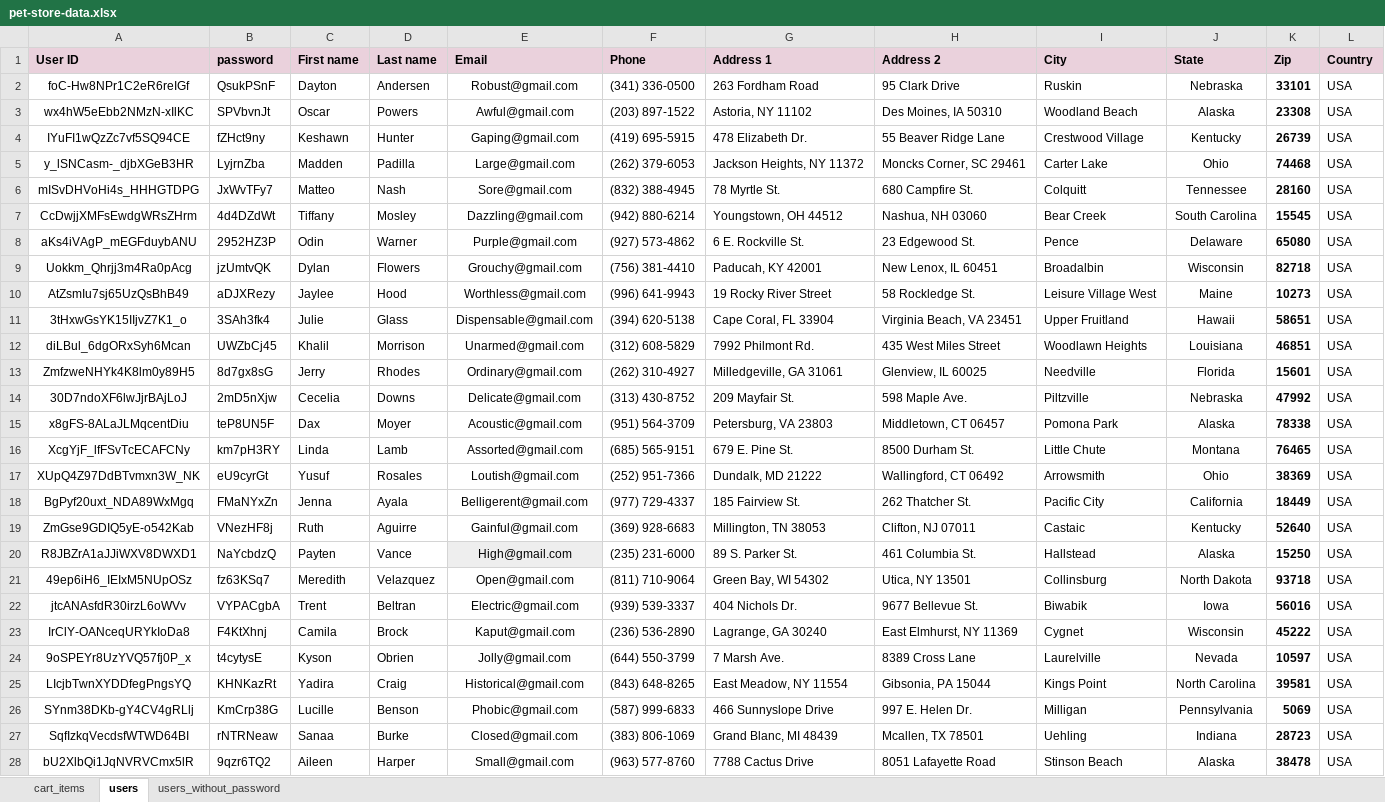
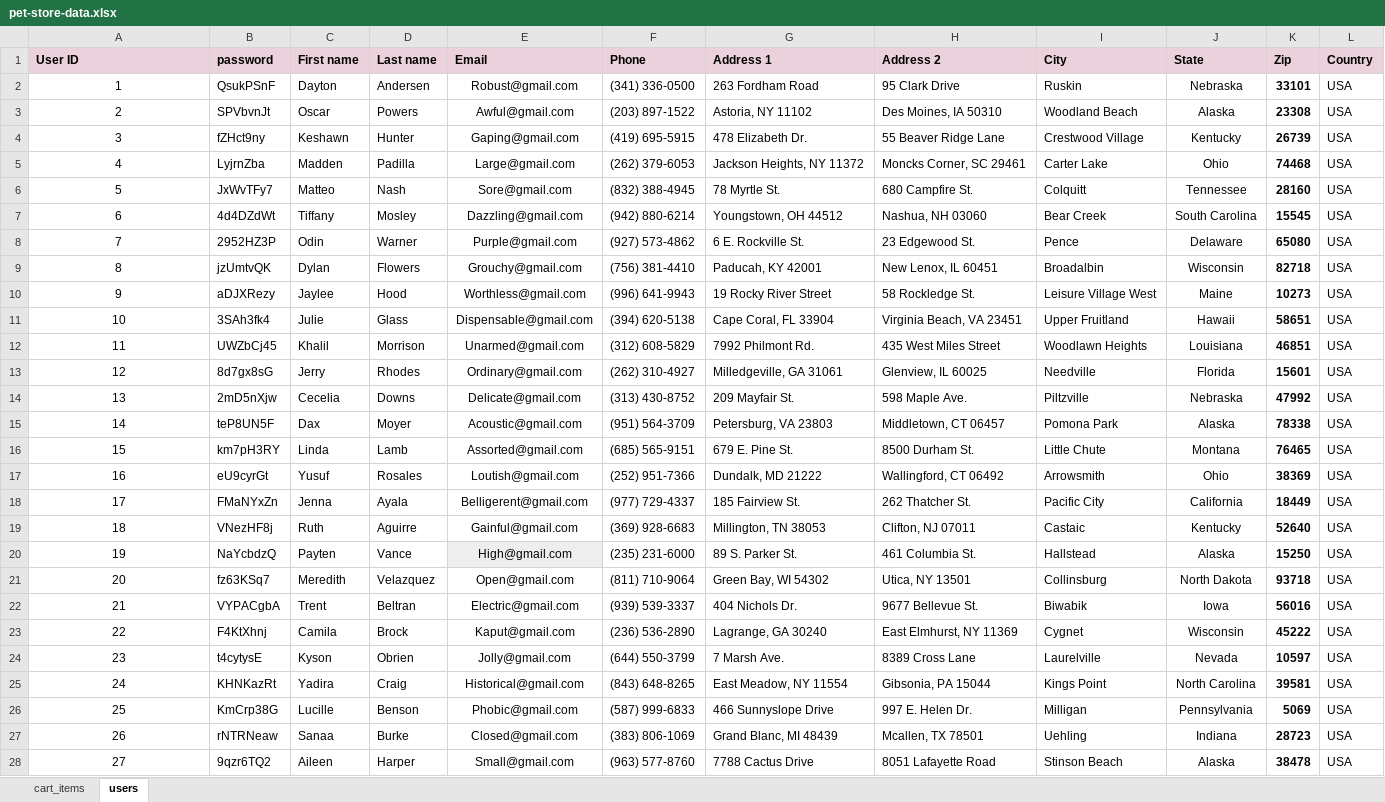
Before and after one commit to ndenic/QA-Final-Project, an Excel workbook: FinalProject/data/pet-store-data.xlsx, sheet users, drawn as a sheet; only a part is shown; values as stored, in another font and other column widths than the file's, no borders; the diff covers the shown part only; the diff names each change by its address in the sheet, - before the commit and + after, or states it on an @@ line.

```diff
--- a/FinalProject/data/pet-store-data.xlsx (sheet users)
+++ b/FinalProject/data/pet-store-data.xlsx (sheet users)
-sheet tab: users_without_password
-A2 (User ID): foC-Hw8NPr1C2eR6reIGf
+A2 (User ID): 1
-A3 (User ID): wx4hW5eEbb2NMzN-xIlKC
+A3 (User ID): 2
-A4 (User ID): IYuFI1wQzZc7vf5SQ94CE
+A4 (User ID): 3
-A5 (User ID): y_lSNCasm-_djbXGeB3HR
+A5 (User ID): 4
-A6 (User ID): mISvDHVoHi4s_HHHGTDPG
+A6 (User ID): 5
-A7 (User ID): CcDwjjXMFsEwdgWRsZHrm
+A7 (User ID): 6
-A8 (User ID): aKs4iVAgP_mEGFduybANU
+A8 (User ID): 7
-A9 (User ID): Uokkm_Qhrjj3m4Ra0pAcg
+A9 (User ID): 8
-A10 (User ID): AtZsmIu7sj65UzQsBhB49
+A10 (User ID): 9
-A11 (User ID): 3tHxwGsYK15IIjvZ7K1_o
+A11 (User ID): 10
-A12 (User ID): diLBul_6dgORxSyh6Mcan
+A12 (User ID): 11
-A13 (User ID): ZmfzweNHYk4K8lm0y89H5
+A13 (User ID): 12
-A14 (User ID): 30D7ndoXF6lwJjrBAjLoJ
+A14 (User ID): 13
-A15 (User ID): x8gFS-8ALaJLMqcentDiu
+A15 (User ID): 14
-A16 (User ID): XcgYjF_lfFSvTcECAFCNy
+A16 (User ID): 15
-A17 (User ID): XUpQ4Z97DdBTvmxn3W_NK
+A17 (User ID): 16
-A18 (User ID): BgPyf20uxt_NDA89WxMgq
+A18 (User ID): 17
-A19 (User ID): ZmGse9GDIQ5yE-o542Kab
+A19 (User ID): 18
-A20 (User ID): R8JBZrA1aJJiWXV8DWXD1
+A20 (User ID): 19
-A21 (User ID): 49ep6iH6_IEIxM5NUpOSz
+A21 (User ID): 20
-A22 (User ID): jtcANAsfdR30irzL6oWVv
+A22 (User ID): 21
-A23 (User ID): IrClY-OANceqURYkIoDa8
+A23 (User ID): 22
-A24 (User ID): 9oSPEYr8UzYVQ57fj0P_x
+A24 (User ID): 23
-A25 (User ID): LIcjbTwnXYDDfegPngsYQ
+A25 (User ID): 24
-A26 (User ID): SYnm38DKb-gY4CV4gRLlj
+A26 (User ID): 25
-A27 (User ID): SqfIzkqVecdsfWTWD64BI
+A27 (User ID): 26
-A28 (User ID): bU2XlbQi1JqNVRVCmx5lR
+A28 (User ID): 27
```
Also changed, not shown: 23 edited cells elsewhere in this sheet, 8 other files.
